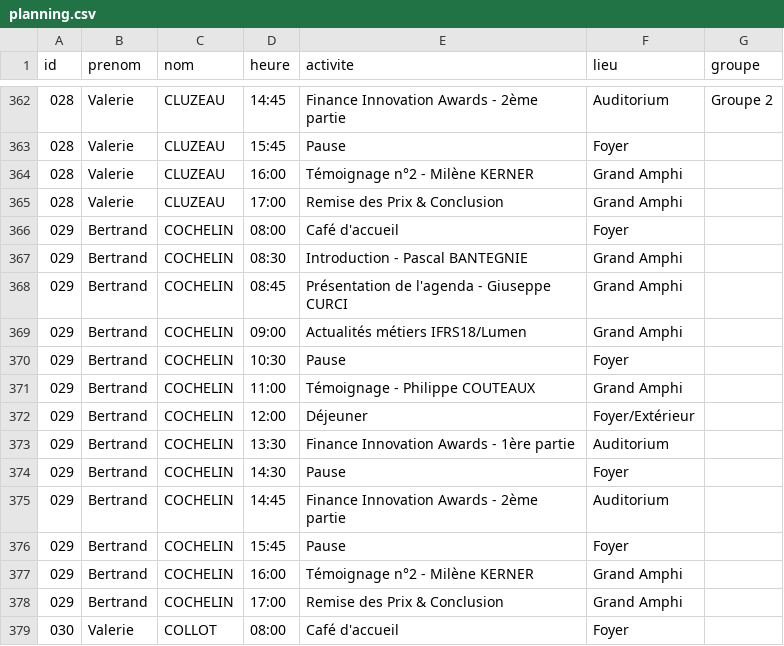
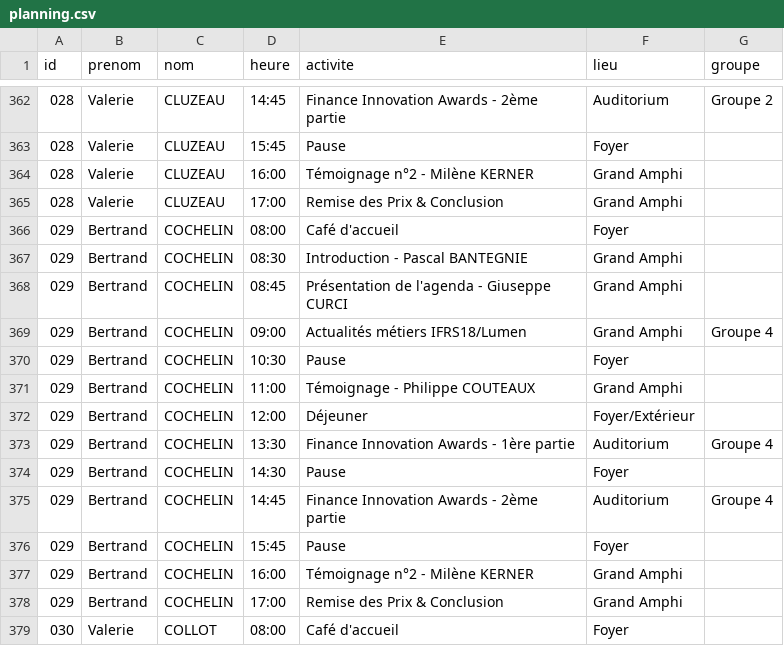
Before and after one commit to romylxbr/TEST2, a CSV file: planning.csv, drawn as a sheet; only a part is shown, gaps mark what is left out.

Commit message:
Update planning.csv

```diff
--- a/planning.csv
+++ b/planning.csv
@@ -368,3 +368,3 @@ id;prenom;nom;heure;activite;lieu;groupe
 029;Bertrand;COCHELIN;08:45;Présentation de l'agenda - Giuseppe CURCI;Grand Amphi;
-029;Bertrand;COCHELIN;09:00;Actualités métiers IFRS18/Lumen;Grand Amphi;
+029;Bertrand;COCHELIN;09:00;Actualités métiers IFRS18/Lumen;Grand Amphi;Groupe 4;
 029;Bertrand;COCHELIN;10:30;Pause;Foyer;
@@ -372,5 +372,5 @@ id;prenom;nom;heure;activite;lieu;groupe
 029;Bertrand;COCHELIN;12:00;Déjeuner;Foyer/Extérieur;
-029;Bertrand;COCHELIN;13:30;Finance Innovation Awards - 1ère partie;Auditorium;
+029;Bertrand;COCHELIN;13:30;Finance Innovation Awards - 1ère partie;Auditorium;Groupe 4;
 029;Bertrand;COCHELIN;14:30;Pause;Foyer;
-029;Bertrand;COCHELIN;14:45;Finance Innovation Awards - 2ème partie;Auditorium;
+029;Bertrand;COCHELIN;14:45;Finance Innovation Awards - 2ème partie;Auditorium;Groupe 4;
 029;Bertrand;COCHELIN;15:45;Pause;Foyer;
```
